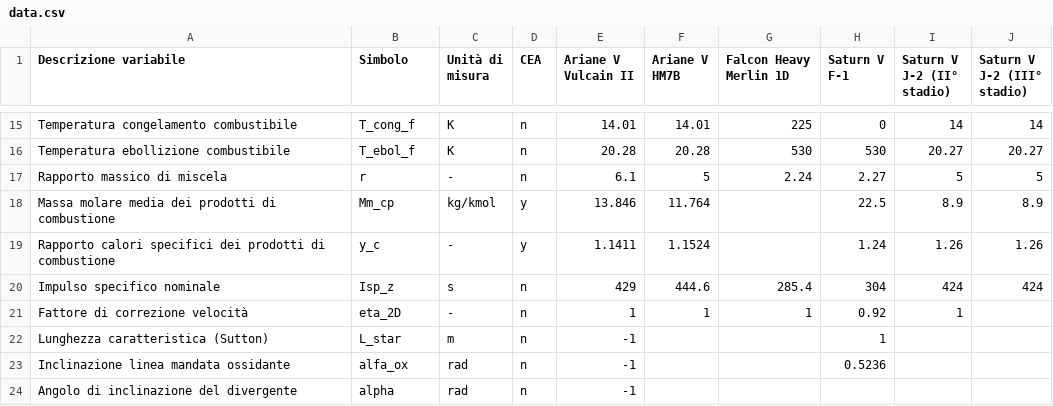
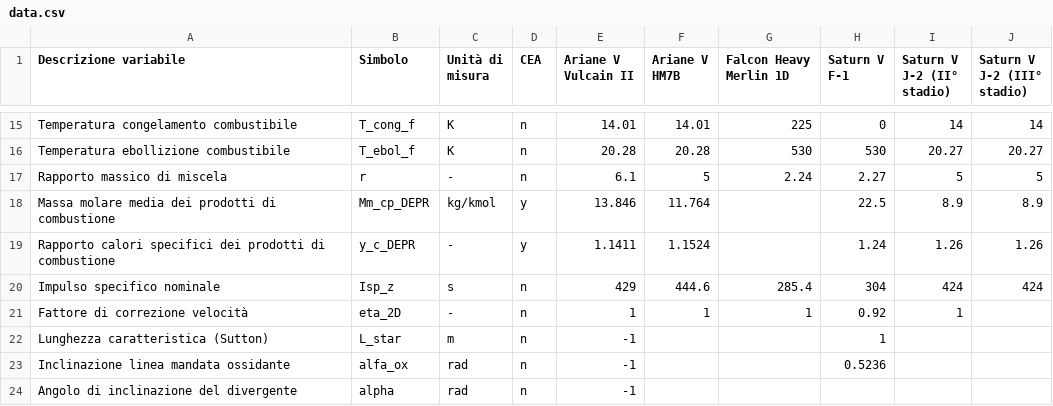
Before and after one commit to gottardini/liquidrocket, a CSV file: source/data.csv, drawn as a sheet; only a part is shown, gaps mark what is left out.

Commit message:
Source refactor for readability + working on CEA functions

```diff
--- a/source/data.csv
+++ b/source/data.csv
@@ -23,4 +23,4 @@ Temperatura ebollizione combustibile,T_ebol_f,K,n,20.28,20.28,530,530,20.27,20.2
 Rapporto massico di miscela,r,-,n,6.1,5,2.24,2.27,5,5
-Massa molare media dei prodotti di combustione,Mm_cp,kg/kmol,y,13.846,11.764,,22.5,8.9,8.9
-Rapporto calori specifici dei prodotti di combustione,y_c,-,y,1.1411,1.1524,,1.24,1.26,1.26
+Massa molare media dei prodotti di combustione,Mm_cp_DEPR,kg/kmol,y,13.846,11.764,,22.5,8.9,8.9
+Rapporto calori specifici dei prodotti di combustione,y_c_DEPR,-,y,1.1411,1.1524,,1.24,1.26,1.26
 Impulso specifico nominale,Isp_z,s,n,429,444.6,285.4,304,424,424
```
Also changed, not shown: 4 other files.
